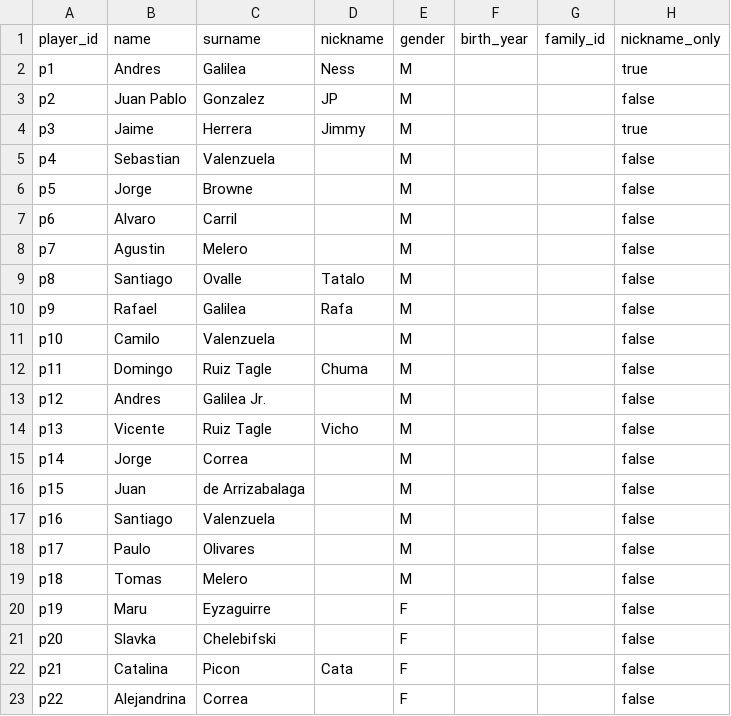
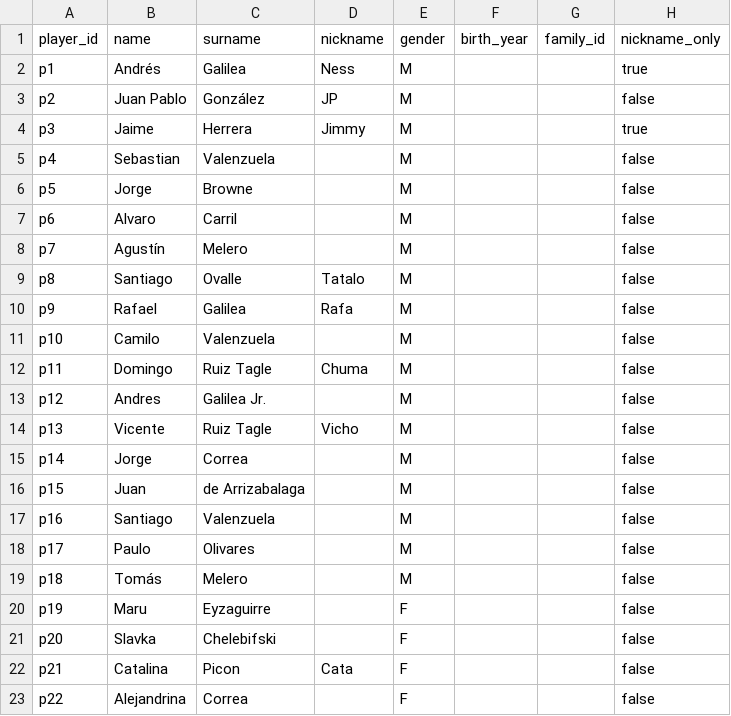
Before and after one commit to acarril/copa-olivar, a CSV file: data/players.csv, drawn as a sheet; only a part is shown.

Commit message:
Update player data and add new images
- Corrected accents in player names in players.csv for proper spelling.
- Added new player images in various formats (JPEG, JPG, WEBP, PNG) to the images directory.
- Updated background color in category page styles from yellow to blue for consistency.

```diff
--- a/data/players.csv
+++ b/data/players.csv
@@ -1,4 +1,4 @@
 player_id,name,surname,nickname,gender,birth_year,family_id,nickname_only
-p1,Andres,Galilea,Ness,M,,,true
-p2,Juan Pablo,Gonzalez,JP,M,,,false
+p1,Andrés,Galilea,Ness,M,,,true
+p2,Juan Pablo,González,JP,M,,,false
 p3,Jaime,Herrera,Jimmy,M,,,true
@@ -7,3 +7,3 @@ p5,Jorge,Browne,,M,,,false
 p6,Alvaro,Carril,,M,,,false
-p7,Agustin,Melero,,M,,,false
+p7,Agustín,Melero,,M,,,false
 p8,Santiago,Ovalle,Tatalo,M,,,false
@@ -18,3 +18,3 @@ p16,Santiago,Valenzuela,,M,,,false
 p17,Paulo,Olivares,,M,,,false
-p18,Tomas,Melero,,M,,,false
+p18,Tomás,Melero,,M,,,false
 p19,Maru,Eyzaguirre,,F,,,false
```
Also changed, not shown: 15 other files.
